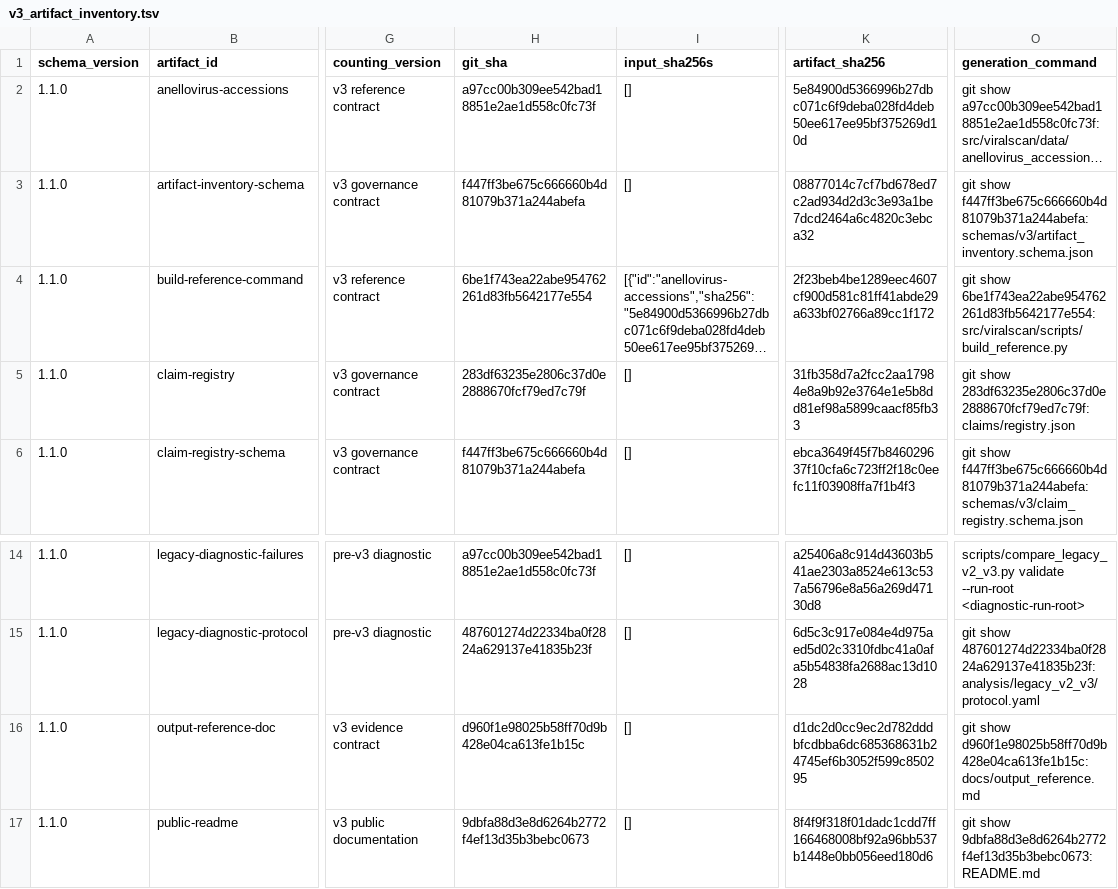
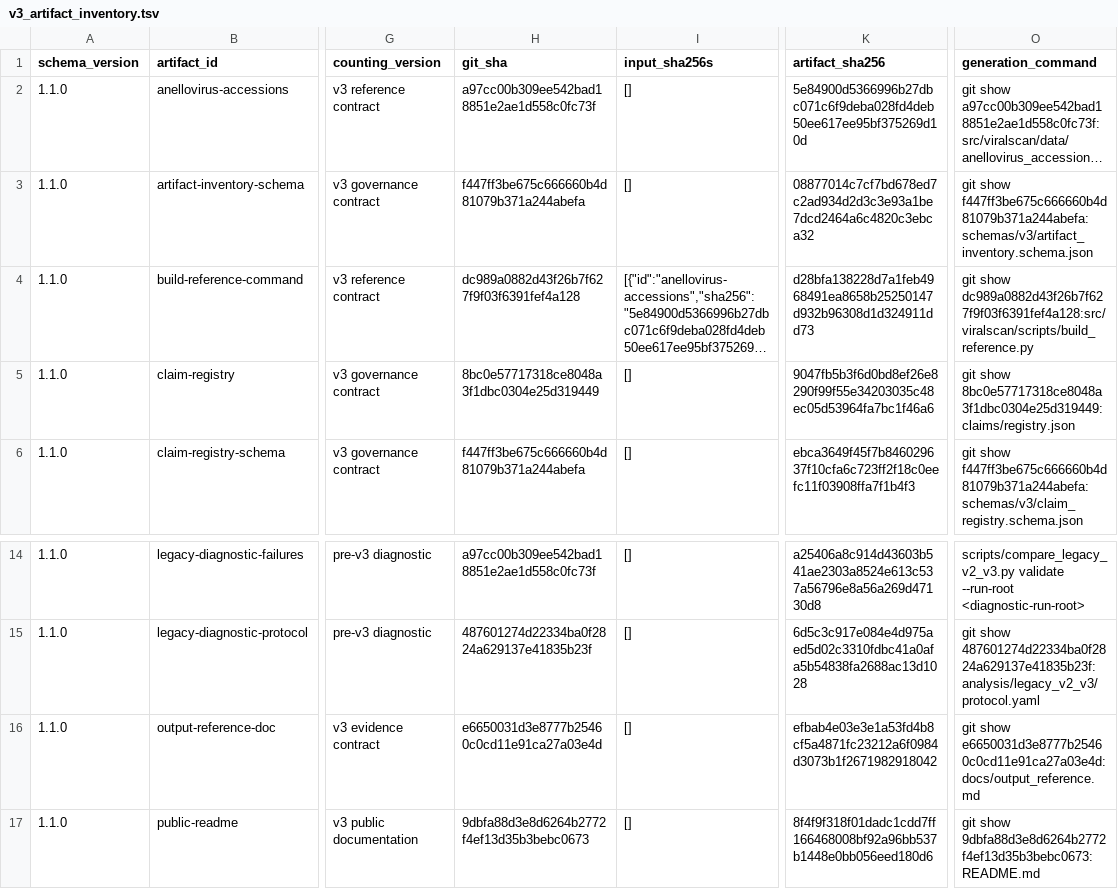
Before and after one commit to mdmanurung/ViralScan-reproducibility, a TSV file: analysis/v3_artifact_inventory.tsv, drawn as a sheet; only a part is shown, gaps mark what is left out; long unchanged cells end in …; the diff names each change by its address in the sheet, - before the commit and + after, or states it on an @@ line.

Commit message:
chore(provenance): freeze role and reference validation pins
Pin the updated output documentation, reference builder, and claim registry to committed snapshots. Record 1,929 unit passes, repaired stale-pin validation with 21 passing inventory/claim checks, and 25 affected native integration passes. Earlier workspace edits remain unstaged.

```diff
--- a/analysis/v3_artifact_inventory.tsv
+++ b/analysis/v3_artifact_inventory.tsv
-H4 (git_sha): 6be1f743ea22abe954762261d83fb5642177e554
+H4 (git_sha): dc989a0882d43f26b7f627f9f03f6391fef4a128
-K4 (artifact_sha256): 2f23beb4be1289eec4607cf900d581c81ff41abde29a633bf02766a89cc1f172
+K4 (artifact_sha256): d28bfa138228d7a1feb4968491ea8658b25250147d932b96308d1d324911dd73
-O4 (generation_command): git show 6be1f743ea22abe954762261d83fb5642177e554:src/viralscan/scripts/build_reference.py
+O4 (generation_command): git show dc989a0882d43f26b7f627f9f03f6391fef4a128:src/viralscan/scripts/build_reference.py
-H5 (git_sha): 283df63235e2806c37d0e2888670fcf79ed7c79f
+H5 (git_sha): 8bc0e57717318ce8048a3f1dbc0304e25d319449
-K5 (artifact_sha256): 31fb358d7a2fcc2aa17984e8a9b92e3764e1e5b8dd81ef98a5899caacf85fb33
+K5 (artifact_sha256): 9047fb5b3f6d0bd8ef26e8290f99f55e34203035c48ec05d53964fa7bc1f46a6
-O5 (generation_command): git show 283df63235e2806c37d0e2888670fcf79ed7c79f:claims/registry.json
+O5 (generation_command): git show 8bc0e57717318ce8048a3f1dbc0304e25d319449:claims/registry.json
-H16 (git_sha): d960f1e98025b58ff70d9b428e04ca613fe1b15c
+H16 (git_sha): e6650031d3e8777b25460c0cd11e91ca27a03e4d
-K16 (artifact_sha256): d1dc2d0cc9ec2d782dddbfcdbba6dc685368631b24745ef6b3052f599c850295
+K16 (artifact_sha256): efbab4e03e3e1a53fd4b8cf5a4871fc23212a6f0984d3073b1f2671982918042
-O16 (generation_command): git show d960f1e98025b58ff70d9b428e04ca613fe1b15c:docs/output_reference.md
+O16 (generation_command): git show e6650031d3e8777b25460c0cd11e91ca27a03e4d:docs/output_reference.md
```
Also changed, not shown: 1 other file.
